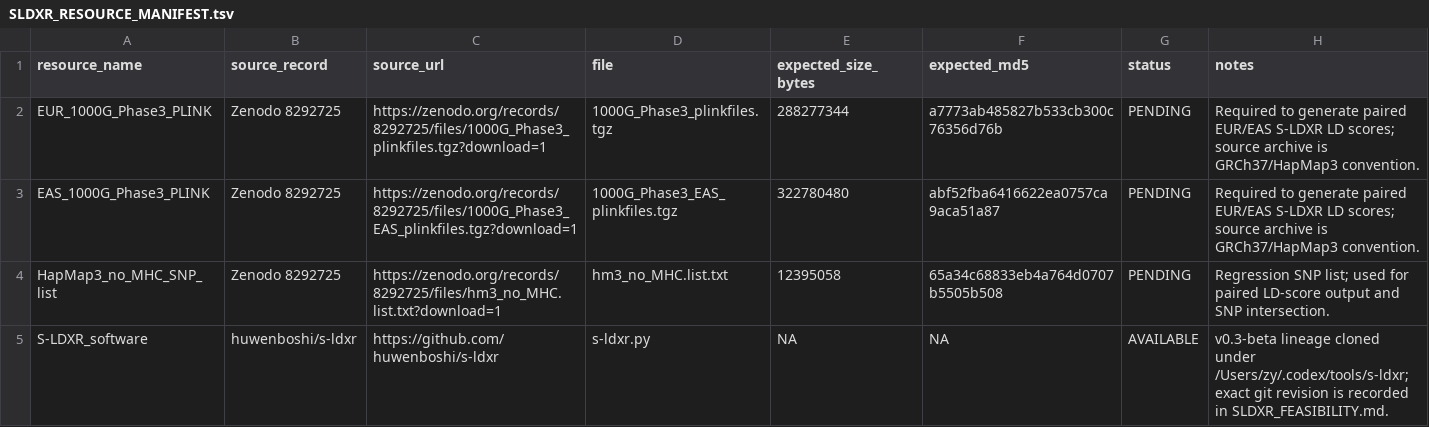
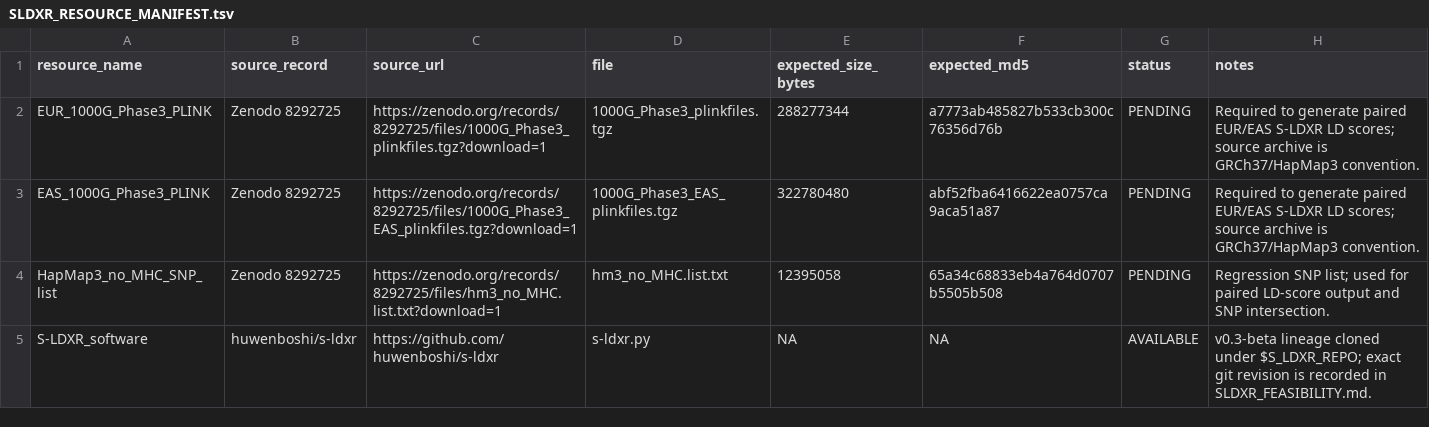
Before and after one commit to seefreewind/cross-ancestry-refractive-retina-regulatory, a TSV file: metadata/SLDXR_RESOURCE_MANIFEST.tsv, drawn as a sheet.

```diff
--- a/metadata/SLDXR_RESOURCE_MANIFEST.tsv
+++ b/metadata/SLDXR_RESOURCE_MANIFEST.tsv
@@ -4,2 +4,2 @@ EAS_1000G_Phase3_PLINK	Zenodo 8292725	https://zenodo.org/records/8292725/files/1
 HapMap3_no_MHC_SNP_list	Zenodo 8292725	https://zenodo.org/records/8292725/files/hm3_no_MHC.list.txt?download=1	hm3_no_MHC.list.txt	12395058	65a34c68833eb4a764d0707b5505b508	PENDING	Regression SNP list; used for paired LD-score output and SNP intersection.
-S-LDXR_software	huwenboshi/s-ldxr	https://github.com/huwenboshi/s-ldxr	s-ldxr.py	NA	NA	AVAILABLE	v0.3-beta lineage cloned under /Users/zy/.codex/tools/s-ldxr; exact git revision is recorded in SLDXR_FEASIBILITY.md.
+S-LDXR_software	huwenboshi/s-ldxr	https://github.com/huwenboshi/s-ldxr	s-ldxr.py	NA	NA	AVAILABLE	v0.3-beta lineage cloned under $S_LDXR_REPO; exact git revision is recorded in SLDXR_FEASIBILITY.md.
```
Also changed, not shown: 15 other files.
